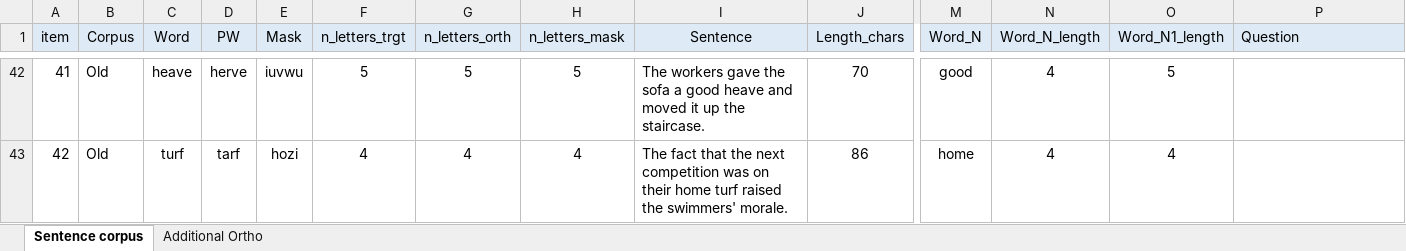
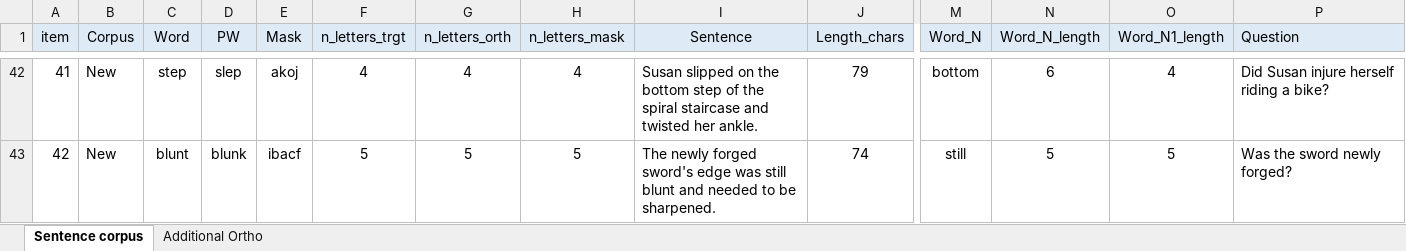
Before and after one commit to martin-vasilev/preview_costs, an Excel workbook: Experiment 3/Corpus/Corpus2.xlsx, sheet Sentence corpus, drawn as a sheet; only a part is shown, gaps mark what is left out; values as stored, in another font and other column widths than the file's, no borders; conditional formats not drawn; the diff covers the shown part only; the diff names each change by its address in the sheet, - before the commit and + after, or states it on an @@ line.

Commit message:
sorted items by has_quest

```diff
--- a/Experiment 3/Corpus/Corpus2.xlsx (sheet Sentence corpus)
+++ b/Experiment 3/Corpus/Corpus2.xlsx (sheet Sentence corpus)
-B42:B43 (Corpus): Old
+B42:B43 (Corpus): New
-C42 (Word): heave
+C42 (Word): step
-D42 (PW): herve
+D42 (PW): slep
-E42 (Mask): iuvwu
+E42 (Mask): akoj
-F42 (n_letters_trgt): 5
+F42 (n_letters_trgt): 4
-G42 (n_letters_orth): 5
+G42 (n_letters_orth): 4
-H42 (n_letters_mask): 5
+H42 (n_letters_mask): 4
-I42 (Sentence): The workers gave the sofa a good heave and moved it up the staircase.
+I42 (Sentence): Susan slipped on the bottom step of the spiral staircase and twisted her ankle.
-J42 (Length_chars): 70
+J42 (Length_chars): 79
-M42 (Word_N): good
+M42 (Word_N): bottom
-N42 (Word_N_length): 4
+N42 (Word_N_length): 6
-O42 (Word_N1_length): 5
+O42 (Word_N1_length): 4
-P42 (Question): (empty)
+P42 (Question): Did Susan injure herself riding a bike?
-C43 (Word): turf
+C43 (Word): blunt
-D43 (PW): tarf
+D43 (PW): blunk
-E43 (Mask): hozi
+E43 (Mask): ibacf
-F43 (n_letters_trgt): 4
+F43 (n_letters_trgt): 5
-G43 (n_letters_orth): 4
+G43 (n_letters_orth): 5
-H43 (n_letters_mask): 4
+H43 (n_letters_mask): 5
-I43 (Sentence): The fact that the next competition was on their home turf raised the swimmers' morale.
+I43 (Sentence): The newly forged sword's edge was still blunt and needed to be sharpened.
-J43 (Length_chars): 86
+J43 (Length_chars): 74
-M43 (Word_N): home
+M43 (Word_N): still
-N43 (Word_N_length): 4
+N43 (Word_N_length): 5
-O43 (Word_N1_length): 4
+O43 (Word_N1_length): 5
-P43 (Question): (empty)
+P43 (Question): Was the sword newly forged?
```
Also changed, not shown: 1312 edited cells elsewhere in this sheet.
